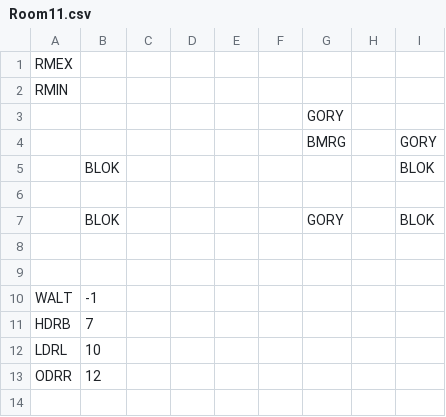
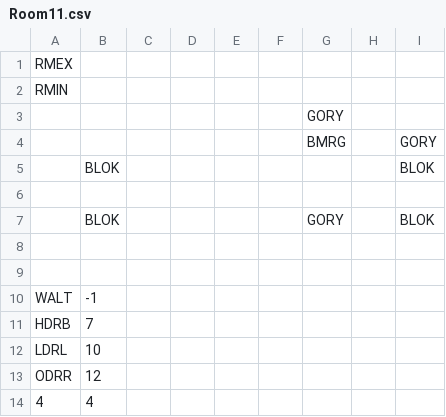
Before and after one commit to kylegessel/sprintfinity3902, a CSV file: Sprintfinity3902/Content/Rooms/Room11.csv, drawn as a sheet; the diff names each change by its address in the sheet, - before the commit and + after, or states it on an @@ line.

```diff
--- a/Sprintfinity3902/Content/Rooms/Room11.csv
+++ b/Sprintfinity3902/Content/Rooms/Room11.csv
+row 14: 4 | 4
```
Also changed, not shown: Sprintfinity3902/Content/Rooms/Room1.csv, Sprintfinity3902/Content/Rooms/Room10.csv, 15 other files.
